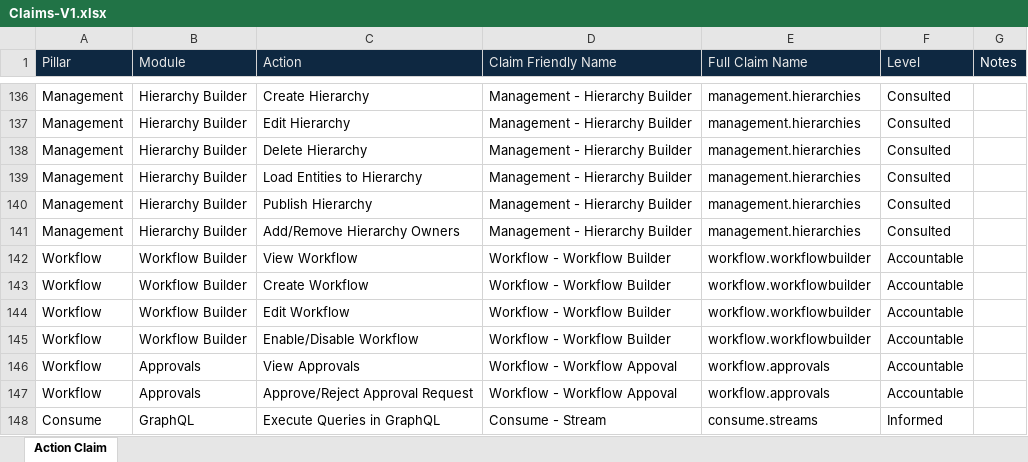
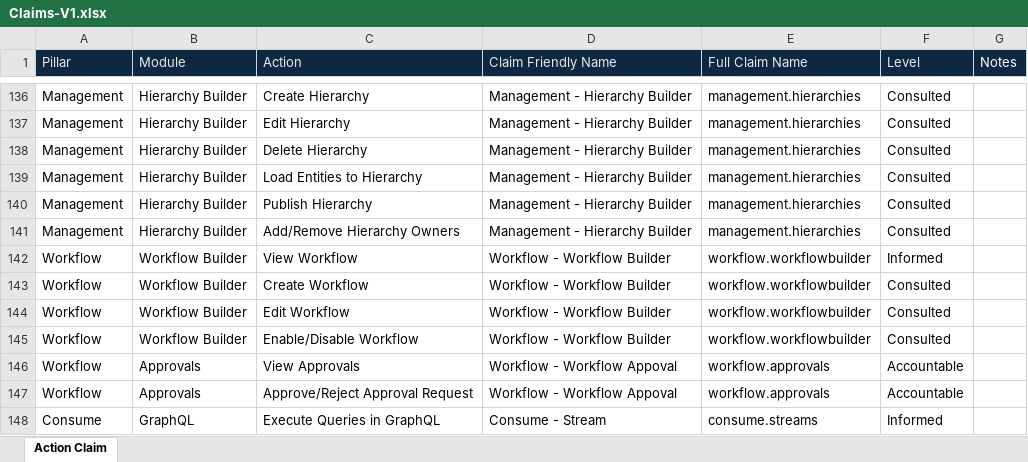
Before and after one commit to CluedIn-io/CluedIn.Documentation, an Excel workbook: assets/other/Claims-V1.xlsx, sheet Action Claim, drawn as a sheet; only a part is shown, gaps mark what is left out; values as stored, in another font and other column widths than the file's, no borders; the diff names each change by its address in the sheet, - before the commit and + after, or states it on an @@ line.

Commit message:
Replaced the file with Workflow updates

```diff
--- a/assets/other/Claims-V1.xlsx (sheet Action Claim)
+++ b/assets/other/Claims-V1.xlsx (sheet Action Claim)
-F142 (Level): Accountable
+F142 (Level): Informed
-F143:F145 (Level): Accountable
+F143:F145 (Level): Consulted
```
